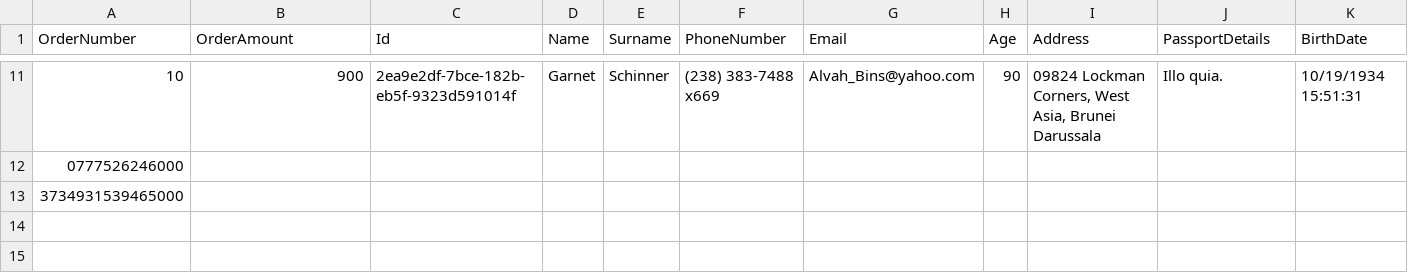
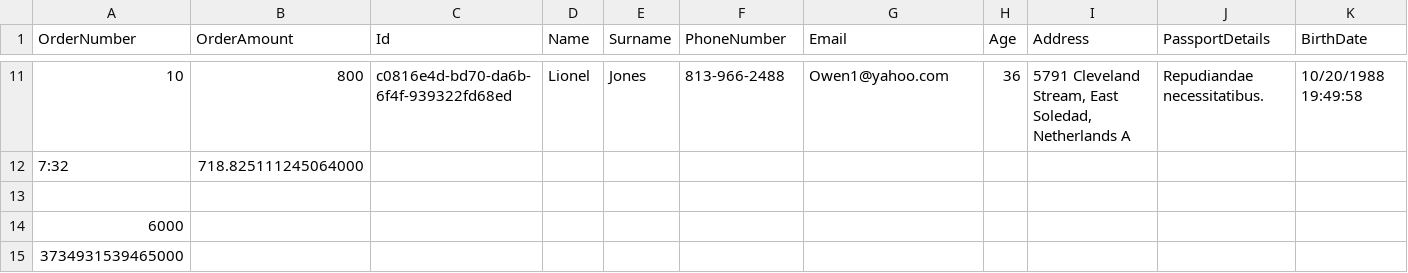
Before and after one commit to StewenIV/.net-course-2024Macarin, a CSV file: ToolsTest/Import/clients.csv, drawn as a sheet; only a part is shown, gaps mark what is left out; addresses are those after the commit; rows hold the shown columns only; the diff covers the shown part only; the diff names each change by its address in the sheet, - before the commit and + after, or states it on an @@ line.

```diff
--- a/ToolsTest/Import/clients.csv
+++ b/ToolsTest/Import/clients.csv
-B11 (OrderAmount): 900
+B11 (OrderAmount): 800
-C11 (Id): 2ea9e2df-7bce-182b-eb5f-9323d591014f
+C11 (Id): c0816e4d-bd70-da6b-6f4f-939322fd68ed
-D11 (Name): Garnet
+D11 (Name): Lionel
-E11 (Surname): Schinner
+E11 (Surname): Jones
-F11 (PhoneNumber): (238) 383-7488 x669
+F11 (PhoneNumber): 813-966-2488
-G11 (Email): Alvah_Bins@yahoo.com
+G11 (Email): Owen1@yahoo.com
-H11 (Age): 90
+H11 (Age): 36
-I11 (Address): 09824 Lockman Corners, West Asia, Brunei Darussala
+I11 (Address): 5791 Cleveland Stream, East Soledad, Netherlands A
-J11 (PassportDetails): Illo quia.
+J11 (PassportDetails): Repudiandae necessitatibus.
-K11 (BirthDate): 10/19/1934 15:51:31
+K11 (BirthDate): 10/20/1988 19:49:58
+row 12: 7:32 | 718.825111245064000
+row 13: (empty)
-A14 (OrderNumber): 0777526246000
+A14 (OrderNumber): 6000
```
Also changed, not shown: 96 edited cells elsewhere in this file, ToolsTest/Export/clients.csv, 3 other files.
